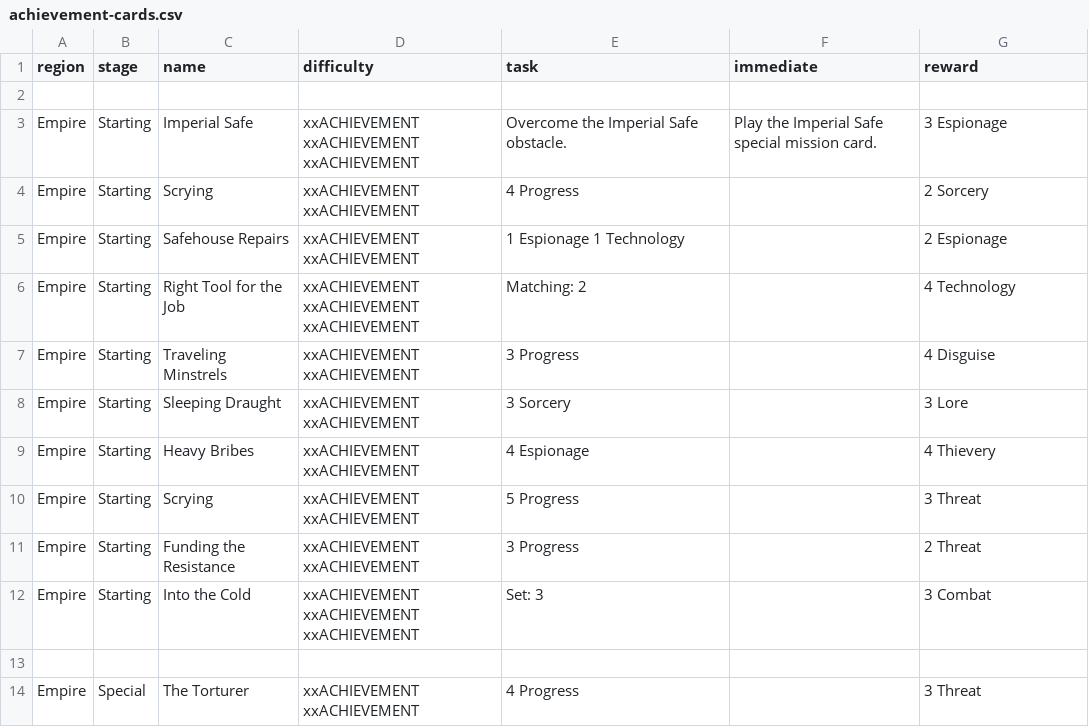
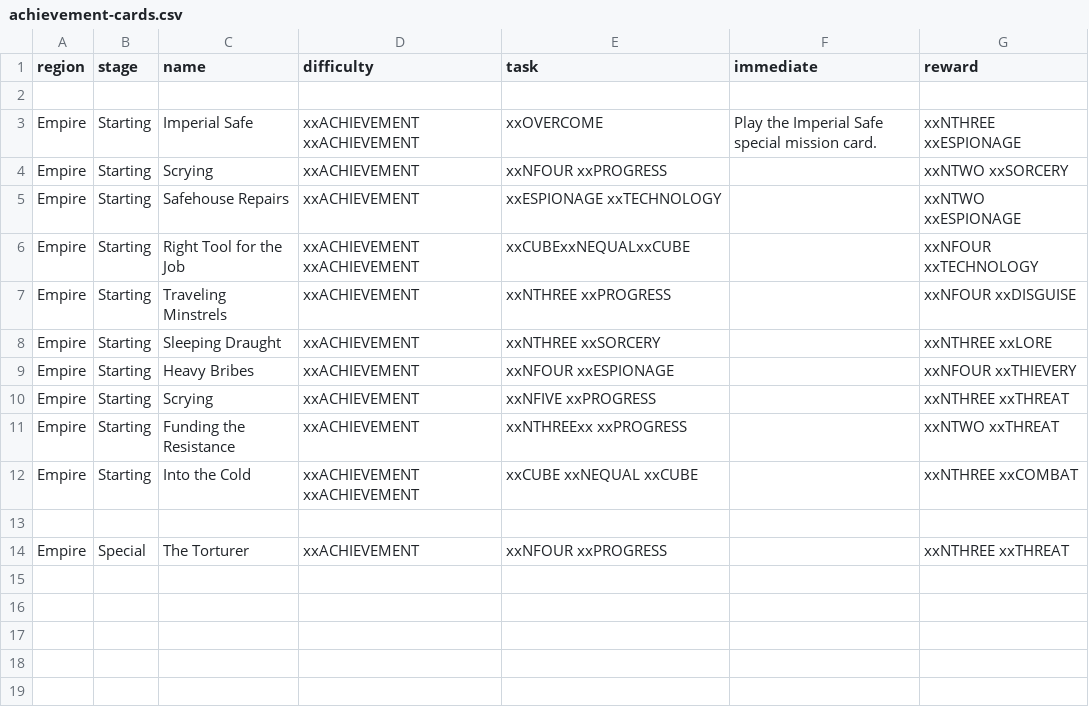
Before and after one commit to ziapeltagames/six-winters, a CSV file: csv/achievement-cards.csv, drawn as a sheet.

```diff
--- a/csv/achievement-cards.csv
+++ b/csv/achievement-cards.csv
@@ -2,13 +2,13 @@ region,stage,name,difficulty,task,immediate,reward
 
-"Empire","Starting","Imperial Safe","xxACHIEVEMENT xxACHIEVEMENT xxACHIEVEMENT","Overcome the Imperial Safe obstacle.","Play the Imperial Safe special mission card.","3 Espionage"
-"Empire","Starting","Scrying","xxACHIEVEMENT xxACHIEVEMENT","4 Progress","","2 Sorcery"
-"Empire","Starting","Safehouse Repairs","xxACHIEVEMENT xxACHIEVEMENT","1 Espionage 1 Technology","","2 Espionage"
-"Empire","Starting","Right Tool for the Job","xxACHIEVEMENT xxACHIEVEMENT xxACHIEVEMENT","Matching: 2","","4 Technology"
-"Empire","Starting","Traveling Minstrels","xxACHIEVEMENT xxACHIEVEMENT","3 Progress","","4 Disguise"
-"Empire","Starting","Sleeping Draught","xxACHIEVEMENT xxACHIEVEMENT","3 Sorcery","","3 Lore"
-"Empire","Starting","Heavy Bribes","xxACHIEVEMENT xxACHIEVEMENT","4 Espionage","","4 Thievery"
-"Empire","Starting","Scrying","xxACHIEVEMENT xxACHIEVEMENT","5 Progress","","3 Threat"
-"Empire","Starting","Funding the Resistance","xxACHIEVEMENT xxACHIEVEMENT","3 Progress","","2 Threat"
-"Empire","Starting","Into the Cold","xxACHIEVEMENT xxACHIEVEMENT xxACHIEVEMENT","Set: 3","","3 Combat"
+"Empire","Starting","Imperial Safe","xxACHIEVEMENT xxACHIEVEMENT","xxOVERCOME","Play the Imperial Safe special mission card.","xxNTHREE xxESPIONAGE"
+"Empire","Starting","Scrying","xxACHIEVEMENT","xxNFOUR xxPROGRESS","","xxNTWO xxSORCERY"
+"Empire","Starting","Safehouse Repairs","xxACHIEVEMENT","xxESPIONAGE xxTECHNOLOGY","","xxNTWO xxESPIONAGE"
+"Empire","Starting","Right Tool for the Job","xxACHIEVEMENT xxACHIEVEMENT","xxCUBExxNEQUALxxCUBE","","xxNFOUR xxTECHNOLOGY"
+"Empire","Starting","Traveling Minstrels","xxACHIEVEMENT","xxNTHREE xxPROGRESS","","xxNFOUR xxDISGUISE"
+"Empire","Starting","Sleeping Draught","xxACHIEVEMENT","xxNTHREE xxSORCERY","","xxNTHREE xxLORE"
+"Empire","Starting","Heavy Bribes","xxACHIEVEMENT","xxNFOUR xxESPIONAGE","","xxNFOUR xxTHIEVERY"
+"Empire","Starting","Scrying","xxACHIEVEMENT","xxNFIVE xxPROGRESS","","xxNTHREE xxTHREAT"
+"Empire","Starting","Funding the Resistance","xxACHIEVEMENT","xxNTHREExx xxPROGRESS","","xxNTWO xxTHREAT"
+"Empire","Starting","Into the Cold","xxACHIEVEMENT xxACHIEVEMENT","xxCUBE xxNEQUAL xxCUBE","","xxNTHREE xxCOMBAT"
 
-"Empire","Special","The Torturer","xxACHIEVEMENT xxACHIEVEMENT","4 Progress","","3 Threat"
+"Empire","Special","The Torturer","xxACHIEVEMENT","xxNFOUR xxPROGRESS","","xxNTHREE xxTHREAT"
```
Also changed, not shown: csv/mission-cards-scenes.csv, 12 other files.
